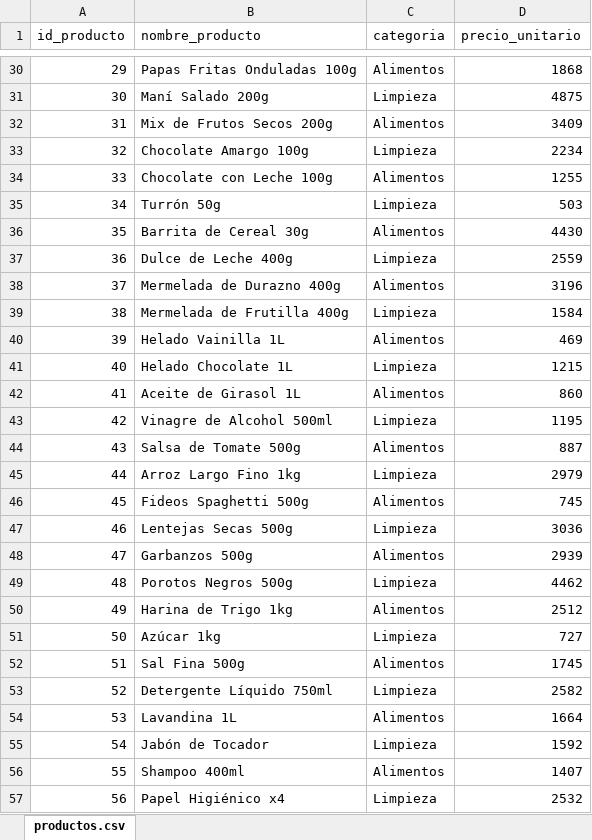
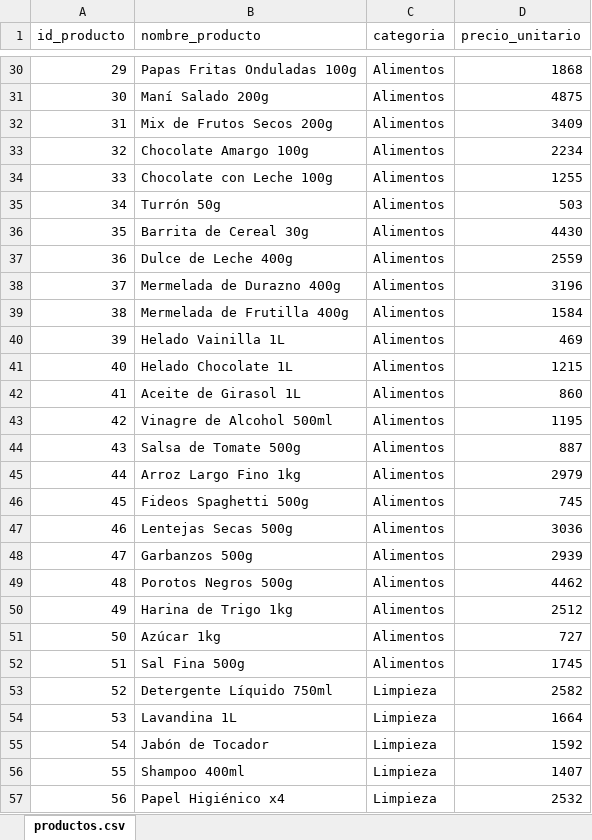
Before and after one commit to alexlpda1420/PROYECTO-G25, an Excel workbook: Entregable-4/Base de datos/productos.xlsx, sheet productos.csv, drawn as a sheet; only a part is shown, gaps mark what is left out; values as stored, in another font and other column widths than the file's, no borders; charts and pictures not drawn; the diff covers the shown part only; the diff names each change by its address in the sheet, - before the commit and + after, or states it on an @@ line.

```diff
--- a/Entregable-4/Base de datos/productos.xlsx (sheet productos.csv)
+++ b/Entregable-4/Base de datos/productos.xlsx (sheet productos.csv)
-C31 (categoria): Limpieza
+C31 (categoria): Alimentos
-C33 (categoria): Limpieza
+C33 (categoria): Alimentos
-C35 (categoria): Limpieza
+C35 (categoria): Alimentos
-C37 (categoria): Limpieza
+C37 (categoria): Alimentos
-C39 (categoria): Limpieza
+C39 (categoria): Alimentos
-C41 (categoria): Limpieza
+C41 (categoria): Alimentos
-C43 (categoria): Limpieza
+C43 (categoria): Alimentos
-C45 (categoria): Limpieza
+C45 (categoria): Alimentos
-C47 (categoria): Limpieza
+C47 (categoria): Alimentos
-C49 (categoria): Limpieza
+C49 (categoria): Alimentos
-C51 (categoria): Limpieza
+C51 (categoria): Alimentos
-C54 (categoria): Alimentos
+C54 (categoria): Limpieza
-C56 (categoria): Alimentos
+C56 (categoria): Limpieza
```
Also changed, not shown: 36 edited cells elsewhere in this sheet, charts or pictures, 3 other files.
